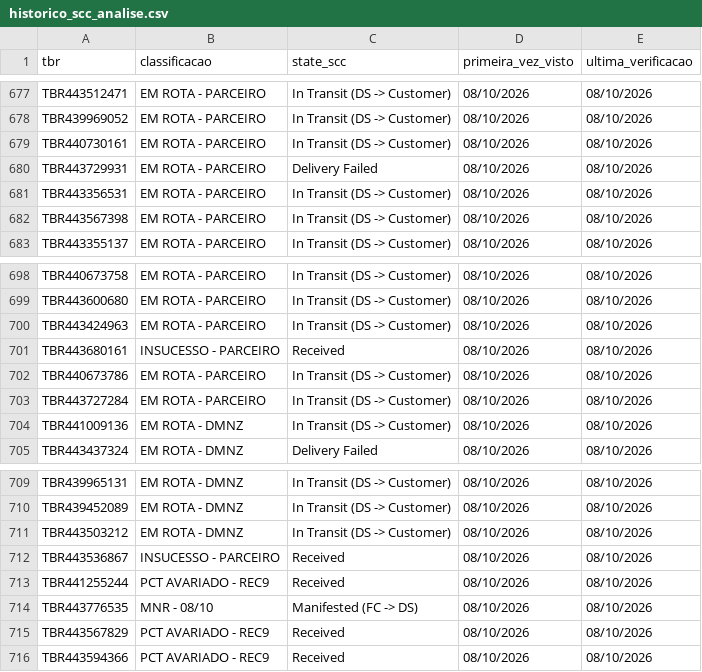
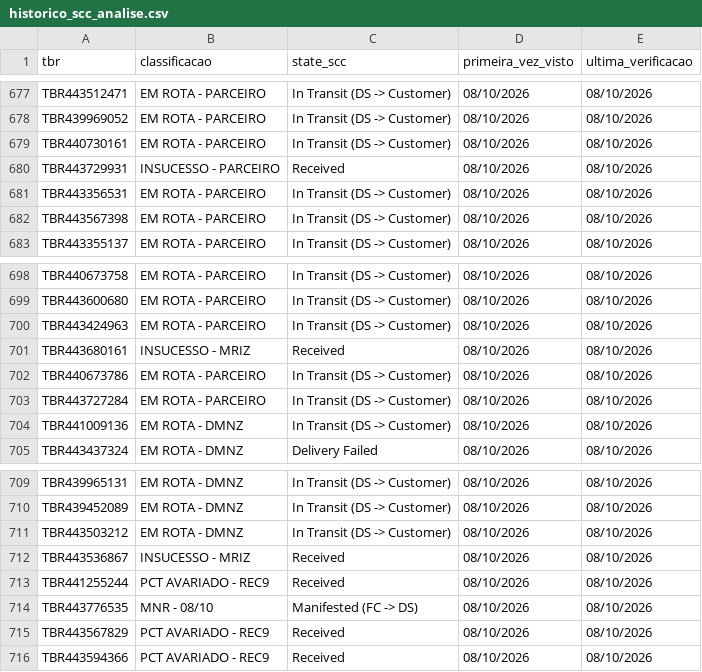
Before and after one commit to samuelgcomercial-tech/painel-operacao-dmnz-amxl, a CSV file: dados_nodes/LRN9/historico_scc_analise.csv, drawn as a sheet; only a part is shown, gaps mark what is left out.

Commit message:
Atualiza State Finalizador de 3 TBR(s)

```diff
--- a/dados_nodes/LRN9/historico_scc_analise.csv
+++ b/dados_nodes/LRN9/historico_scc_analise.csv
@@ -679,3 +679,3 @@ TBR439969052,EM ROTA - PARCEIRO,In Transit (DS -> Customer),08/10/2026,08/10/202
 TBR440730161,EM ROTA - PARCEIRO,In Transit (DS -> Customer),08/10/2026,08/10/2026
-TBR443729931,EM ROTA - PARCEIRO,Delivery Failed,08/10/2026,08/10/2026
+TBR443729931,INSUCESSO - PARCEIRO,Received,08/10/2026,08/10/2026
 TBR443356531,EM ROTA - PARCEIRO,In Transit (DS -> Customer),08/10/2026,08/10/2026
@@ -700,3 +700,3 @@ TBR443600680,EM ROTA - PARCEIRO,In Transit (DS -> Customer),08/10/2026,08/10/202
 TBR443424963,EM ROTA - PARCEIRO,In Transit (DS -> Customer),08/10/2026,08/10/2026
-TBR443680161,INSUCESSO - PARCEIRO,Received,08/10/2026,08/10/2026
+TBR443680161,INSUCESSO - MRIZ,Received,08/10/2026,08/10/2026
 TBR440673786,EM ROTA - PARCEIRO,In Transit (DS -> Customer),08/10/2026,08/10/2026
@@ -711,3 +711,3 @@ TBR439452089,EM ROTA - DMNZ,In Transit (DS -> Customer),08/10/2026,08/10/2026
 TBR443503212,EM ROTA - DMNZ,In Transit (DS -> Customer),08/10/2026,08/10/2026
-TBR443536867,INSUCESSO - PARCEIRO,Received,08/10/2026,08/10/2026
+TBR443536867,INSUCESSO - MRIZ,Received,08/10/2026,08/10/2026
 TBR441255244,PCT AVARIADO - REC9,Received,08/10/2026,08/10/2026
```
